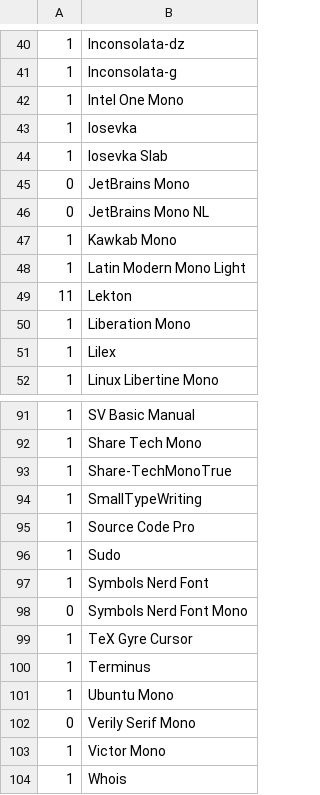
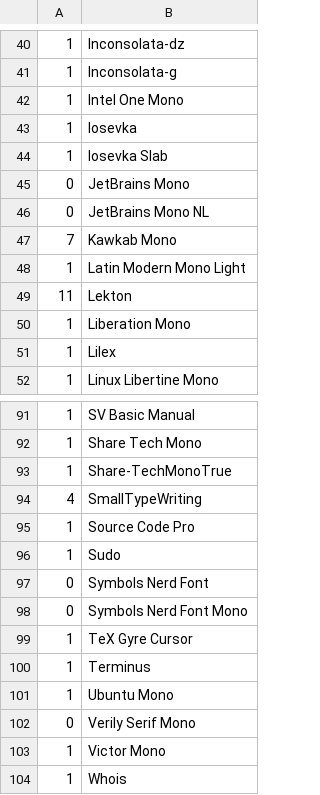
Before and after one commit to bugabinga/dotfiles, a CSV file: wezterm/bugabinga/code_fonts.csv, drawn as a sheet; only a part is shown, gaps mark what is left out.

```diff
--- a/wezterm/bugabinga/code_fonts.csv
+++ b/wezterm/bugabinga/code_fonts.csv
@@ -46,3 +46,3 @@
 0,JetBrains Mono NL
-1,Kawkab Mono
+7,Kawkab Mono
 1,Latin Modern Mono Light
@@ -93,6 +93,6 @@
 1,Share-TechMonoTrue
-1,SmallTypeWriting
+4,SmallTypeWriting
 1,Source Code Pro
 1,Sudo
-1,Symbols Nerd Font
+0,Symbols Nerd Font
 0,Symbols Nerd Font Mono
```
Also changed, not shown: 11 other files.
